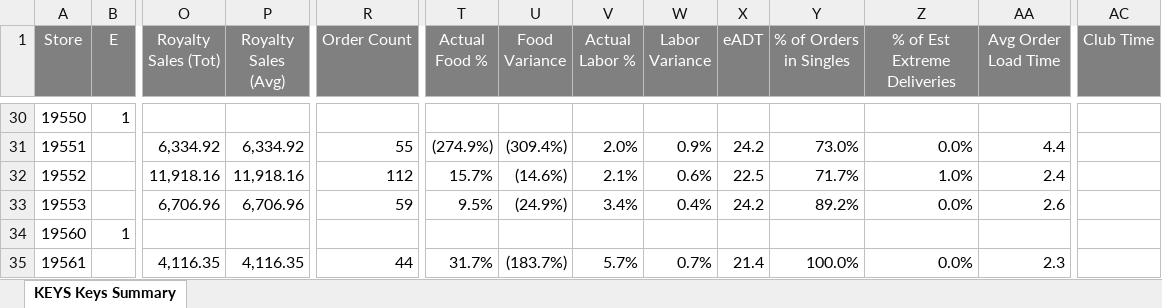
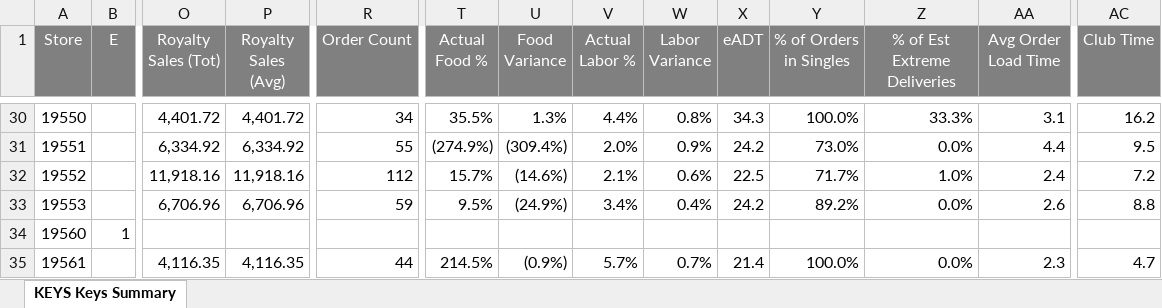
Before and after one commit to murilosporto-cpu/adt-extr-exceptions, an Excel workbook: dados_all_stores/Keys Summary - All Stores (Stores) (2026-10-01).xlsx, sheet KEYS Keys Summary, drawn as a sheet; only a part is shown, gaps mark what is left out; values as stored, in another font and other column widths than the file's, no borders; the diff covers the shown part only; the diff names each change by its address in the sheet, - before the commit and + after, or states it on an @@ line.

```diff
--- a/dados_all_stores/Keys Summary - All Stores (Stores) (2026-10-01).xlsx (sheet KEYS Keys Summary)
+++ b/dados_all_stores/Keys Summary - All Stores (Stores) (2026-10-01).xlsx (sheet KEYS Keys Summary)
-B30 (E): 1
+B30 (E): (empty)
-O30 (Royalty Sales (Tot)): (empty)
+O30 (Royalty Sales (Tot)): 4,401.72
-P30 (Royalty Sales (Avg)): (empty)
+P30 (Royalty Sales (Avg)): 4,401.72
-R30 (Order Count): (empty)
+R30 (Order Count): 34
-T30 (Actual Food %): (empty)
+T30 (Actual Food %): 35.5%
-U30 (Food Variance): (empty)
+U30 (Food Variance): 1.3%
-V30 (Actual Labor %): (empty)
+V30 (Actual Labor %): 4.4%
-W30 (Labor Variance): (empty)
+W30 (Labor Variance): 0.8%
-X30 (eADT): (empty)
+X30 (eADT): 34.3
-Y30 (% of Orders in Singles): (empty)
+Y30 (% of Orders in Singles): 100.0%
-Z30 (% of Est Extreme Deliveries): (empty)
+Z30 (% of Est Extreme Deliveries): 33.3%
-AA30 (Avg Order Load Time): (empty)
+AA30 (Avg Order Load Time): 3.1
-AC30 (Club Time): (empty)
+AC30 (Club Time): 16.2
-AC31 (Club Time): (empty)
+AC31 (Club Time): 9.5
-AC32 (Club Time): (empty)
+AC32 (Club Time): 7.2
-AC33 (Club Time): (empty)
+AC33 (Club Time): 8.8
-T35 (Actual Food %): 31.7%
+T35 (Actual Food %): 214.5%
-U35 (Food Variance): (183.7%)
+U35 (Food Variance): (0.9%)
-AC35 (Club Time): (empty)
+AC35 (Club Time): 4.7
```
Also changed, not shown: 1 added row, 1 removed row and 691 edited cells elsewhere in this sheet, dados_all_stores/KEYS Service Exceptions - All Stores (Stores) (2026-10-01).xlsx, dados_all_stores/Keys Summary - All Stores (Stores) (2026-09-30).xlsx, 39 other files.
